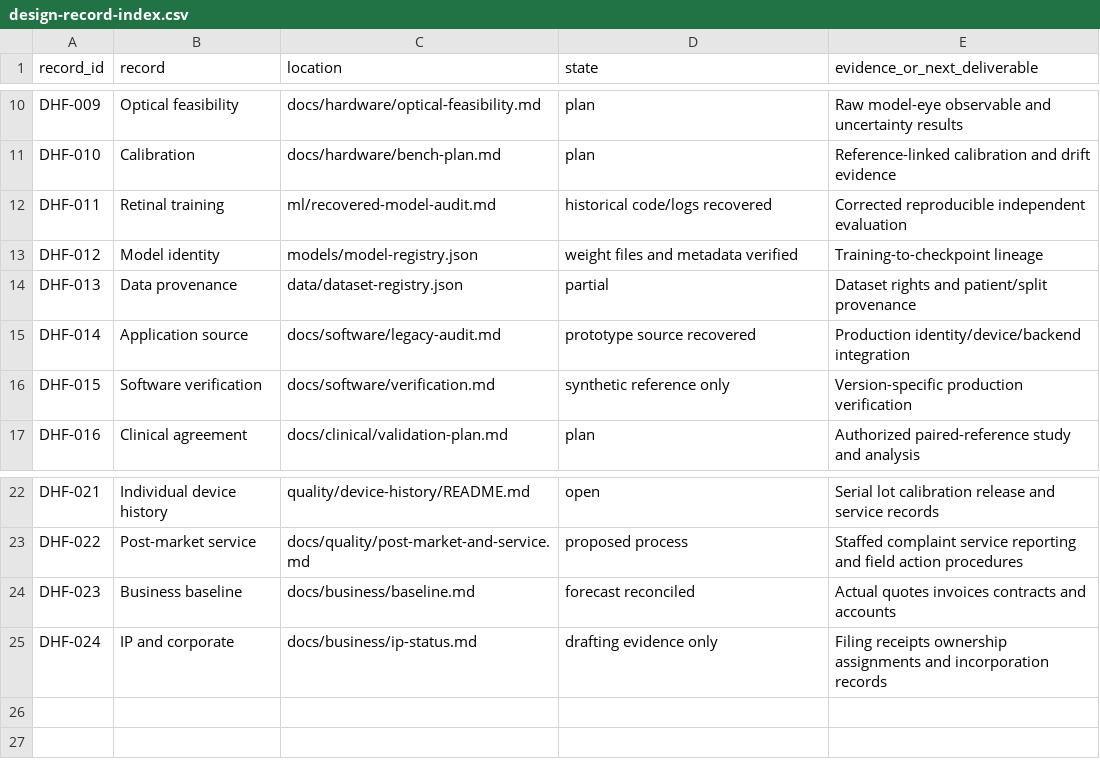
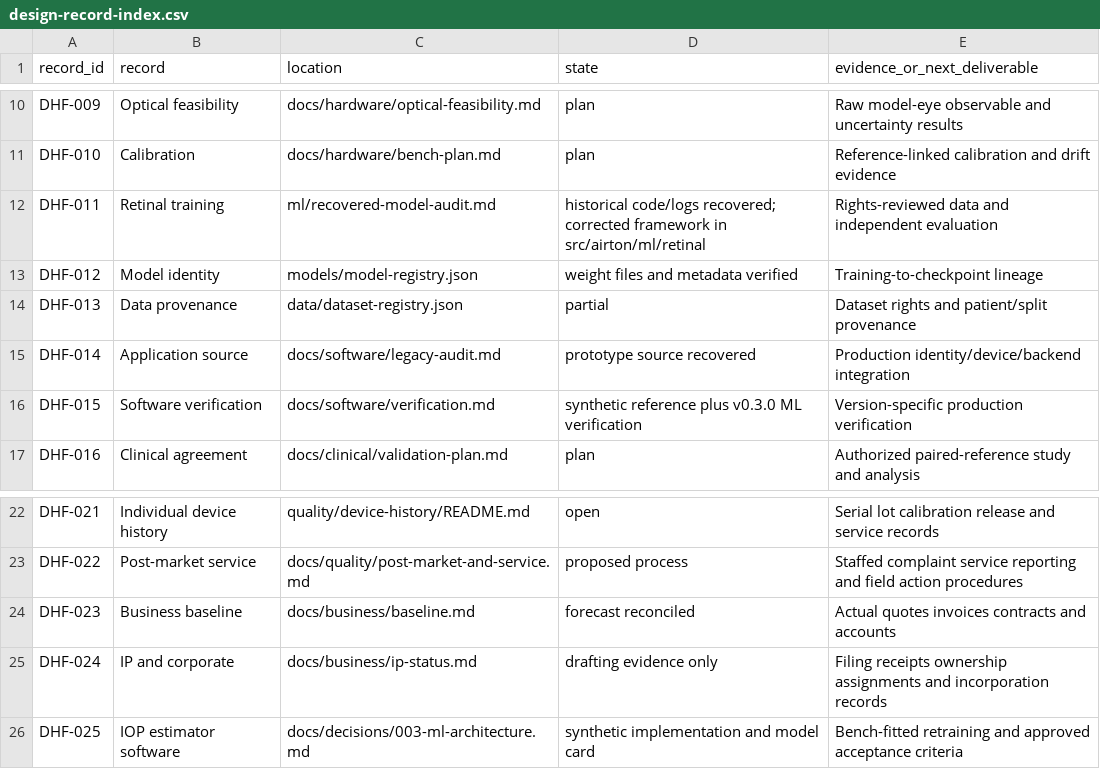
Before and after one commit to AravindS2006/AirTon, a CSV file: docs/quality/design-record-index.csv, drawn as a sheet; only a part is shown, gaps mark what is left out.

```diff
--- a/docs/quality/design-record-index.csv
+++ b/docs/quality/design-record-index.csv
@@ -11,3 +11,3 @@ DHF-009,Optical feasibility,docs/hardware/optical-feasibility.md,plan,Raw model-
 DHF-010,Calibration,docs/hardware/bench-plan.md,plan,Reference-linked calibration and drift evidence
-DHF-011,Retinal training,ml/recovered-model-audit.md,historical code/logs recovered,Corrected reproducible independent evaluation
+DHF-011,Retinal training,ml/recovered-model-audit.md,historical code/logs recovered; corrected framework in src/airton/ml/retinal,Rights-reviewed data and independent evaluation
 DHF-012,Model identity,models/model-registry.json,weight files and metadata verified,Training-to-checkpoint lineage
@@ -15,3 +15,3 @@ DHF-013,Data provenance,data/dataset-registry.json,partial,Dataset rights and pa
 DHF-014,Application source,docs/software/legacy-audit.md,prototype source recovered,Production identity/device/backend integration
-DHF-015,Software verification,docs/software/verification.md,synthetic reference only,Version-specific production verification
+DHF-015,Software verification,docs/software/verification.md,synthetic reference plus v0.3.0 ML verification,Version-specific production verification
 DHF-016,Clinical agreement,docs/clinical/validation-plan.md,plan,Authorized paired-reference study and analysis
@@ -25 +25,2 @@ DHF-023,Business baseline,docs/business/baseline.md,forecast reconciled,Actual q
 DHF-024,IP and corporate,docs/business/ip-status.md,drafting evidence only,Filing receipts ownership assignments and incorporation records
+DHF-025,IOP estimator software,docs/decisions/003-ml-architecture.md,synthetic implementation and model card,Bench-fitted retraining and approved acceptance criteria
```
Also changed, not shown: 54 other files.
